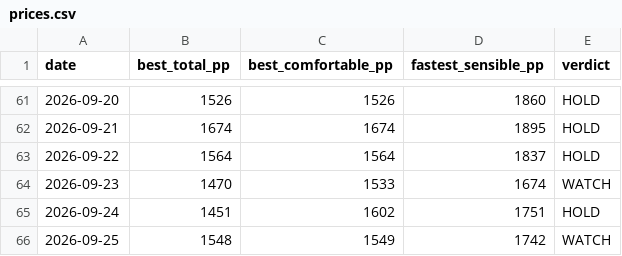
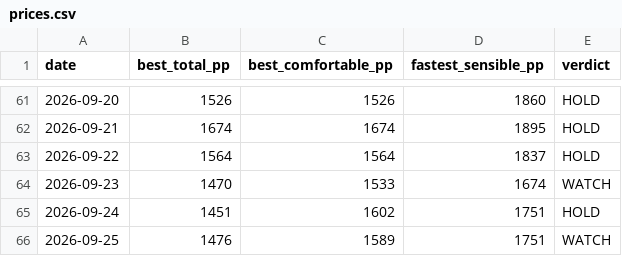
Before and after one commit to Jack-Wests/japan-flight-log, a CSV file: prices.csv, drawn as a sheet; only a part is shown, gaps mark what is left out.

```diff
--- a/prices.csv
+++ b/prices.csv
@@ -65,2 +65,2 @@ date,best_total_pp,best_comfortable_pp,fastest_sensible_pp,verdict
 2026-09-24,1451,1602,1751,HOLD
-2026-09-25,1548,1549,1742,WATCH
+2026-09-25,1476,1589,1751,WATCH
```
Also changed, not shown: 7 other files.
